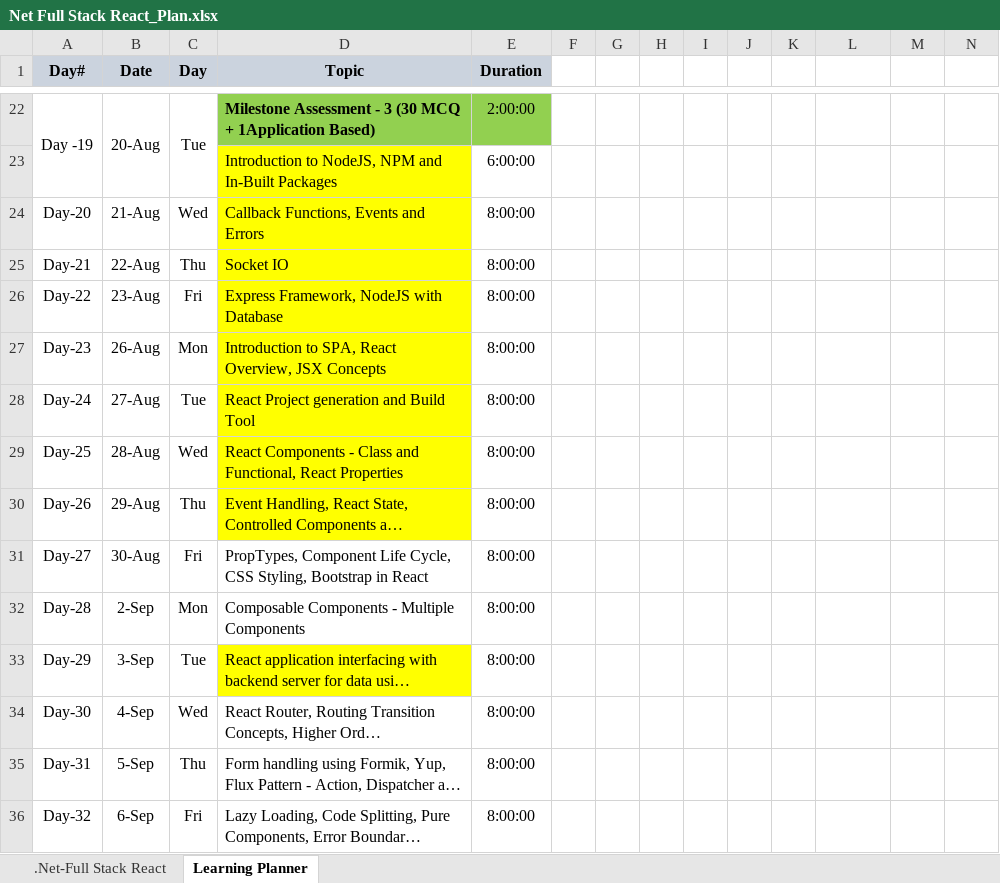
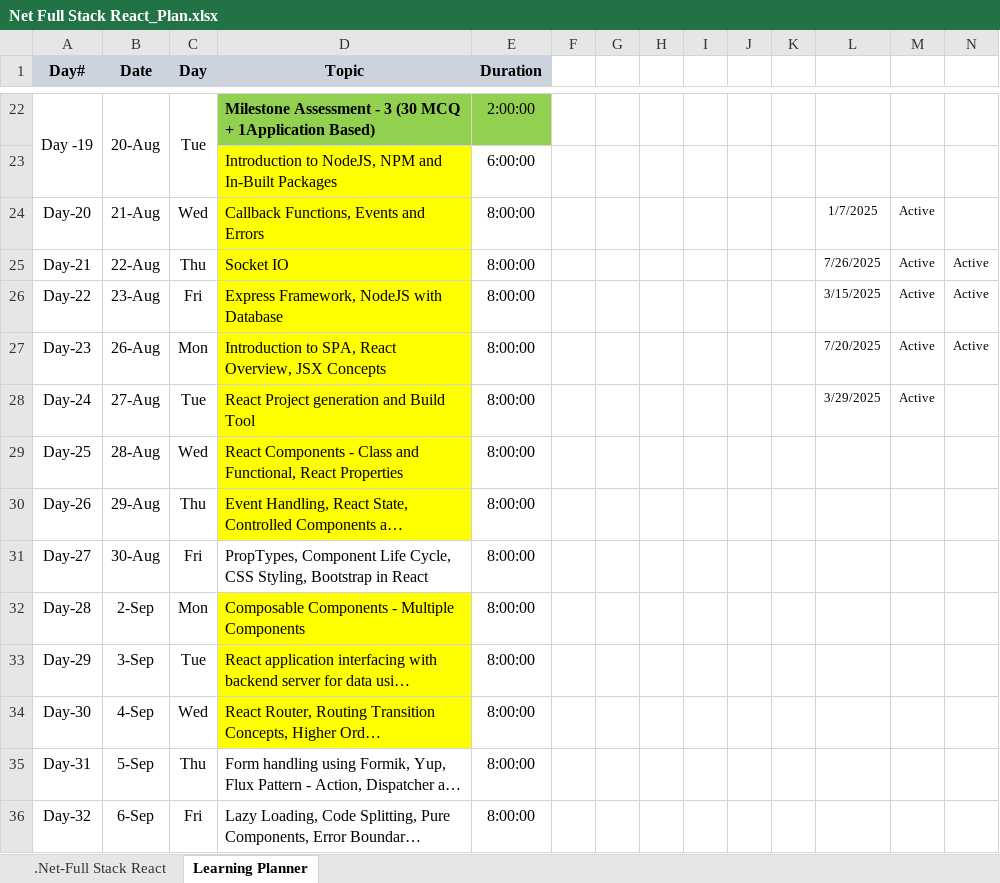
Before and after one commit to Anamika-s/DotNet-React, an Excel workbook: Net Full Stack React_Plan.xlsx, sheet Learning Planner, drawn as a sheet; only a part is shown, gaps mark what is left out; long unchanged cells end in …; values as stored, in another font and other column widths than the file's, no borders; the diff names each change by its address in the sheet, - before the commit and + after, or states it on an @@ line.

Commit message:
React Misc Topics

```diff
--- a/Net Full Stack React_Plan.xlsx (sheet Learning Planner)
+++ b/Net Full Stack React_Plan.xlsx (sheet Learning Planner)
-L24: (empty)
+L24: 1/7/2025
-M24:M28: (empty)
+M24:M28: Active
-L25: (empty)
+L25: 7/26/2025
-N25:N27: (empty)
+N25:N27: Active
-L26: (empty)
+L26: 3/15/2025
-L27: (empty)
+L27: 7/20/2025
-L28: (empty)
+L28: 3/29/2025
-D32 fill: none
+D32 fill: #FFFF00
-D34 fill: none
+D34 fill: #FFFF00
```
Also changed, not shown: 8 other files.
